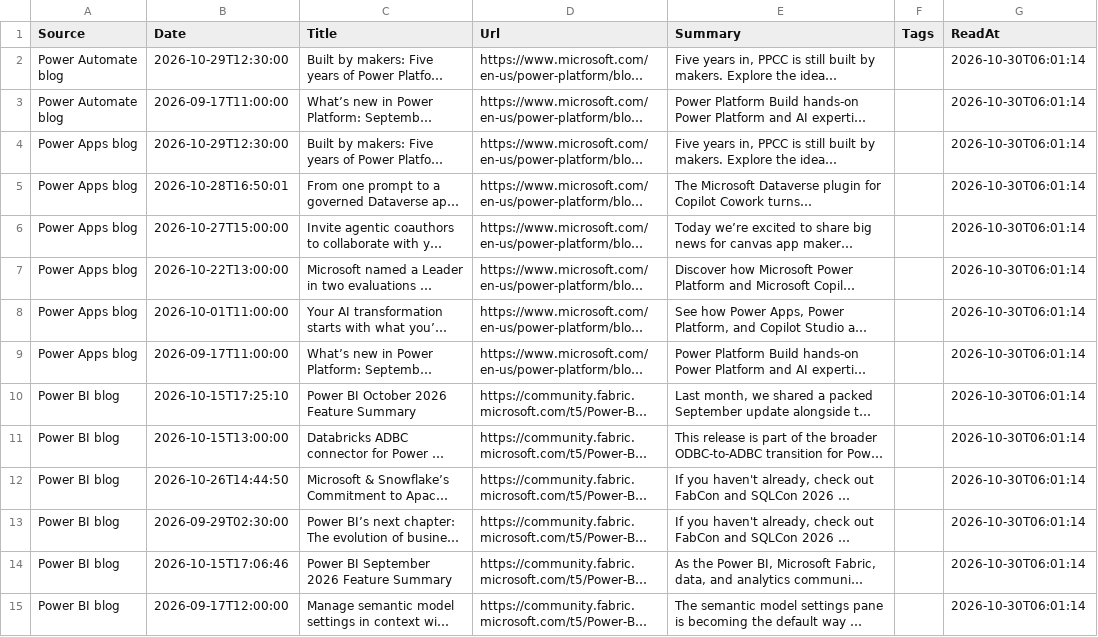
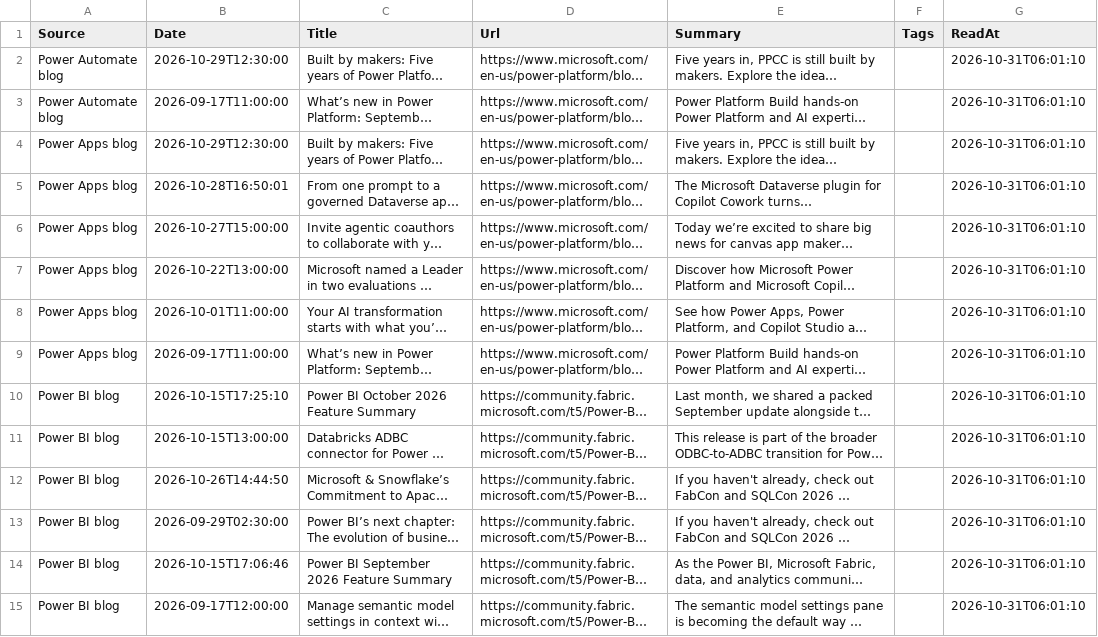
Before and after one commit to Ridgebase/support-watch, a CSV file: state/news.csv, drawn as a sheet; only a part is shown; long unchanged cells end in …; the diff covers the shown part only; the diff names each change by its address in the sheet, - before the commit and + after, or states it on an @@ line.

Commit message:
state 2026-10-31

```diff
--- a/state/news.csv
+++ b/state/news.csv
-G2:G15 (ReadAt): 2026-10-30T06:01:14
+G2:G15 (ReadAt): 2026-10-31T06:01:10
```
Also changed, not shown: 1 added row, 1 removed row and 41 edited cells elsewhere in this file, 1 other file.
